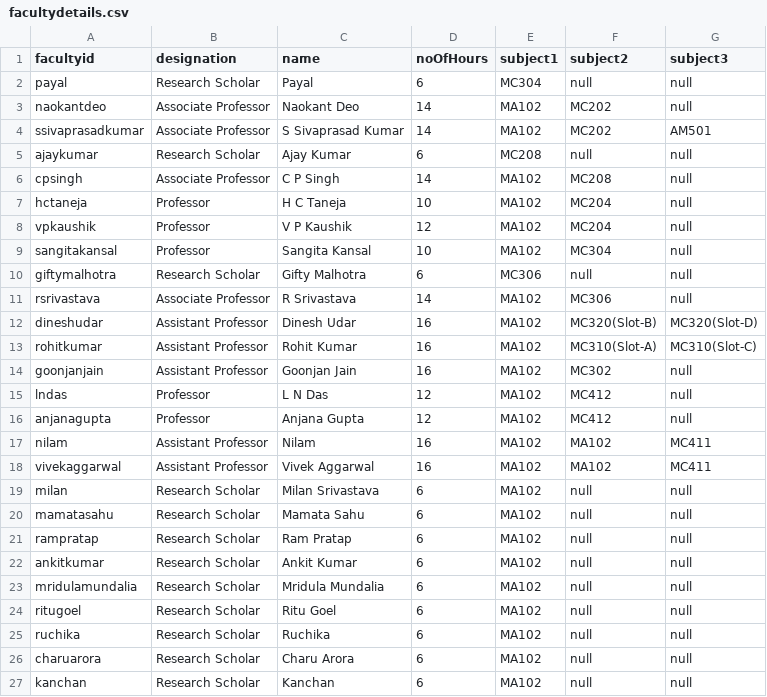
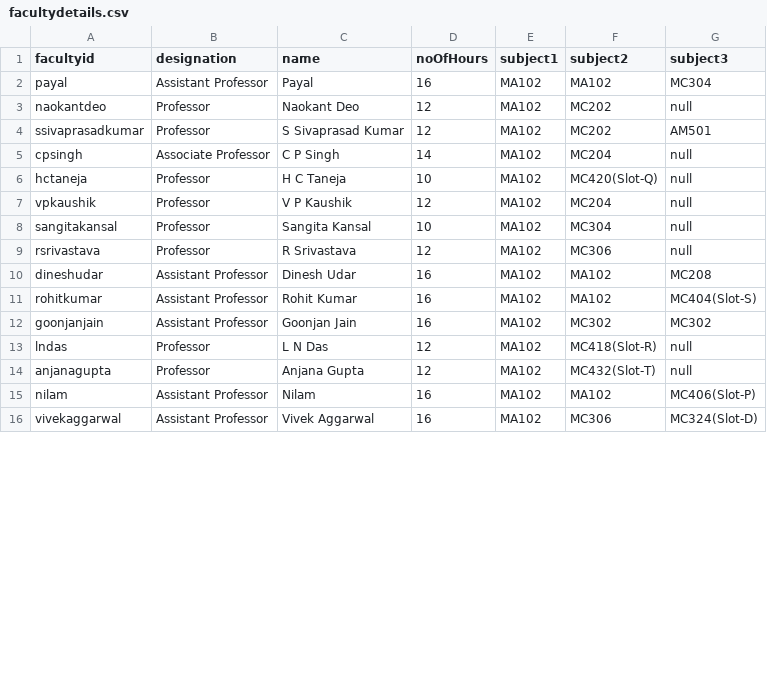
Before and after one commit to majorprojectbuddies/major_project, a CSV file: Time_Table_Scheduler/src/main/java/com/sss/facultydetails.csv, drawn as a sheet; only a part is shown; the diff covers the shown part only.

```diff
--- a/Time_Table_Scheduler/src/main/java/com/sss/facultydetails.csv
+++ b/Time_Table_Scheduler/src/main/java/com/sss/facultydetails.csv
@@ -1,27 +1,16 @@
 facultyid,designation,name,noOfHours,subject1,subject2,subject3
-payal,"Research Scholar",Payal,6,MC304,null,null
-naokantdeo,"Associate Professor","Naokant Deo",14,MA102,MC202,null
-ssivaprasadkumar,"Associate Professor","S Sivaprasad Kumar",14,MA102,MC202,AM501
-ajaykumar,"Research Scholar","Ajay Kumar",6,MC208,null,null
-cpsingh,"Associate Professor","C P Singh",14,MA102,MC208,null
-hctaneja,Professor,"H C Taneja",10,MA102,MC204,null
+payal,"Assistant Professor",Payal,16,MA102,MA102,MC304
+naokantdeo,Professor,"Naokant Deo",12,MA102,MC202,null
+ssivaprasadkumar,Professor,"S Sivaprasad Kumar",12,MA102,MC202,AM501
+cpsingh,"Associate Professor","C P Singh",14,MA102,MC204,null
+hctaneja,Professor,"H C Taneja",10,MA102,MC420(Slot-Q),null
 vpkaushik,Professor,"V P Kaushik",12,MA102,MC204,null
 sangitakansal,Professor,"Sangita Kansal",10,MA102,MC304,null
-giftymalhotra,"Research Scholar","Gifty Malhotra",6,MC306,null,null
-rsrivastava,"Associate Professor","R Srivastava",14,MA102,MC306,null
-dineshudar,"Assistant Professor","Dinesh Udar",16,MA102,MC320(Slot-B),MC320(Slot-D)
-rohitkumar,"Assistant Professor","Rohit Kumar",16,MA102,MC310(Slot-A),MC310(Slot-C)
-goonjanjain,"Assistant Professor","Goonjan Jain",16,MA102,MC302,null
-lndas,Professor,"L N Das",12,MA102,MC412,null
-anjanagupta,Professor,"Anjana Gupta",12,MA102,MC412,null
-nilam,"Assistant Professor",Nilam,16,MA102,MA102,MC411
-vivekaggarwal,"Assistant Professor","Vivek Aggarwal",16,MA102,MA102,MC411
-milan,"Research Scholar","Milan Srivastava",6,MA102,null,null
-mamatasahu,"Research Scholar","Mamata Sahu",6,MA102,null,null
-rampratap,"Research Scholar","Ram Pratap",6,MA102,null,null
-ankitkumar,"Research Scholar","Ankit Kumar",6,MA102,null,null
-mridulamundalia,"Research Scholar","Mridula Mundalia",6,MA102,null,null
-ritugoel,"Research Scholar","Ritu Goel",6,MA102,null,null
-ruchika,"Research Scholar",Ruchika,6,MA102,null,null
-charuarora,"Research Scholar","Charu Arora",6,MA102,null,null
-kanchan,"Research Scholar",Kanchan,6,MA102,null,null
+rsrivastava,Professor,"R Srivastava",12,MA102,MC306,null
+dineshudar,"Assistant Professor","Dinesh Udar",16,MA102,MA102,MC208
+rohitkumar,"Assistant Professor","Rohit Kumar",16,MA102,MA102,MC404(Slot-S)
+goonjanjain,"Assistant Professor","Goonjan Jain",16,MA102,MC302,MC302
+lndas,Professor,"L N Das",12,MA102,MC418(Slot-R),null
+anjanagupta,Professor,"Anjana Gupta",12,MA102,MC432(Slot-T),null
+nilam,"Assistant Professor",Nilam,16,MA102,MA102,MC406(Slot-P)
+vivekaggarwal,"Assistant Professor","Vivek Aggarwal",16,MA102,MC306,MC324(Slot-D)
```
Also changed, not shown: 6 added rows, 4 removed rows and 2 edited cells elsewhere in this file, Time_Table_Scheduler/src/main/java/com/sss/courselist.csv, Time_Table_Scheduler/src/main/java/com/sss/facultytimetable.csv, 3 other files.
